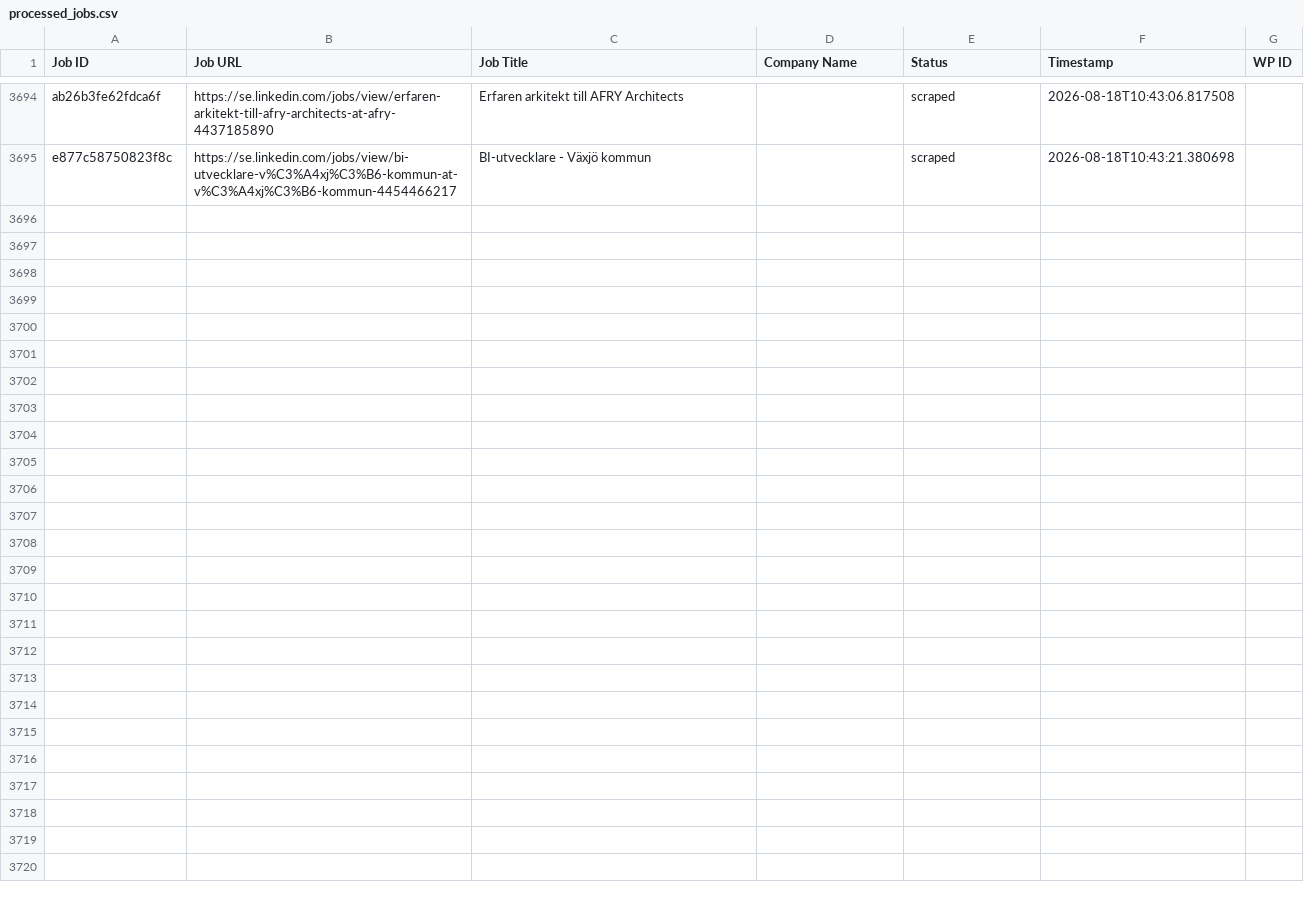
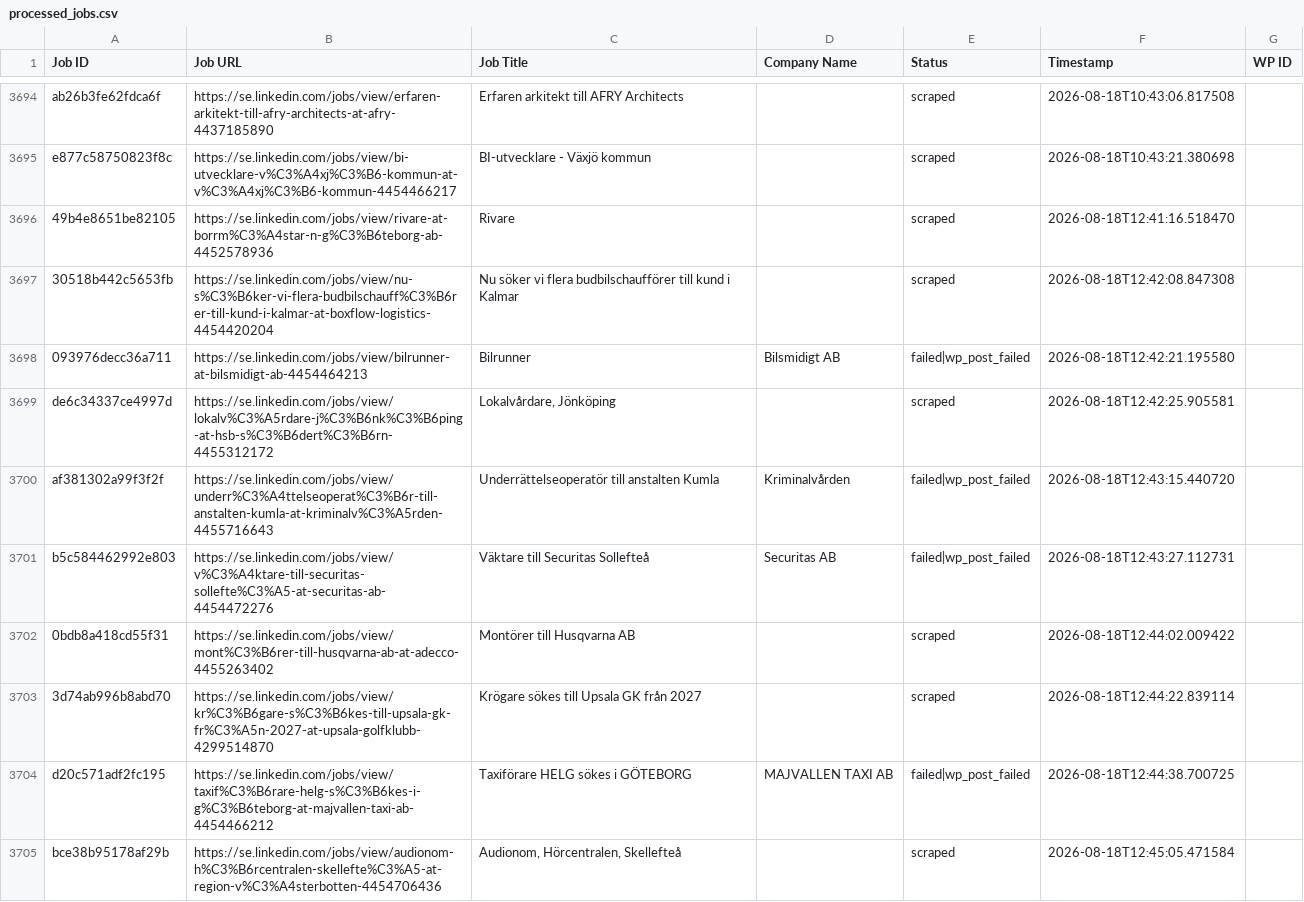
Before and after one commit to innovationinc2000/se, a CSV file: processed_jobs.csv, drawn as a sheet; only a part is shown, gaps mark what is left out; the diff covers the shown part only; the diff names each change by its address in the sheet, - before the commit and + after, or states it on an @@ line.

```diff
--- a/processed_jobs.csv
+++ b/processed_jobs.csv
+row 3696: 49b4e8651be82105 | https://se.linkedin.com/jobs/view/rivare-at-borrm%C3%A4star-n-g%C3%B6teborg-ab-4452578936 | Rivare |  | scraped | 2026-08-18T12:41:16.518470
+row 3697: 30518b442c5653fb | https://se.linkedin.com/jobs/view/nu-s%C3%B6ker-vi-flera-budbilschauff%C3%B6rer-till-kund-i-kalmar-at-boxflow-logistics-4454420204 | Nu söker vi flera budbilschaufförer till kund i Kalmar |  | scraped | 2026-08-18T12:42:08.847308
+row 3698: 093976decc36a711 | https://se.linkedin.com/jobs/view/bilrunner-at-bilsmidigt-ab-4454464213 | Bilrunner | Bilsmidigt AB | failed|wp_post_failed | 2026-08-18T12:42:21.195580
+row 3699: de6c34337ce4997d | https://se.linkedin.com/jobs/view/lokalv%C3%A5rdare-j%C3%B6nk%C3%B6ping-at-hsb-s%C3%B6dert%C3%B6rn-4455312172 | Lokalvårdare, Jönköping |  | scraped | 2026-08-18T12:42:25.905581
+row 3700: af381302a99f3f2f | https://se.linkedin.com/jobs/view/underr%C3%A4ttelseoperat%C3%B6r-till-anstalten-kumla-at-kriminalv%C3%A5rden-4455716643 | Underrättelseoperatör till anstalten Kumla | Kriminalvården | failed|wp_post_failed | 2026-08-18T12:43:15.440720
+row 3701: b5c584462992e803 | https://se.linkedin.com/jobs/view/v%C3%A4ktare-till-securitas-sollefte%C3%A5-at-securitas-ab-4454472276 | Väktare till Securitas Sollefteå | Securitas AB | failed|wp_post_failed | 2026-08-18T12:43:27.112731
+row 3702: 0bdb8a418cd55f31 | https://se.linkedin.com/jobs/view/mont%C3%B6rer-till-husqvarna-ab-at-adecco-4455263402 | Montörer till Husqvarna AB |  | scraped | 2026-08-18T12:44:02.009422
+row 3703: 3d74ab996b8abd70 | https://se.linkedin.com/jobs/view/kr%C3%B6gare-s%C3%B6kes-till-upsala-gk-fr%C3%A5n-2027-at-upsala-golfklubb-4299514870 | Krögare sökes till Upsala GK från 2027 |  | scraped | 2026-08-18T12:44:22.839114
+row 3704: d20c571adf2fc195 | https://se.linkedin.com/jobs/view/taxif%C3%B6rare-helg-s%C3%B6kes-i-g%C3%B6teborg-at-majvallen-taxi-ab-4454466212 | Taxiförare HELG sökes i GÖTEBORG | MAJVALLEN TAXI AB | failed|wp_post_failed | 2026-08-18T12:44:38.700725
+row 3705: bce38b95178af29b | https://se.linkedin.com/jobs/view/audionom-h%C3%B6rcentralen-skellefte%C3%A5-at-region-v%C3%A4sterbotten-4454706436 | Audionom, Hörcentralen, Skellefteå |  | scraped | 2026-08-18T12:45:05.471584
```
Also changed, not shown: 18 added rows elsewhere in this file.
